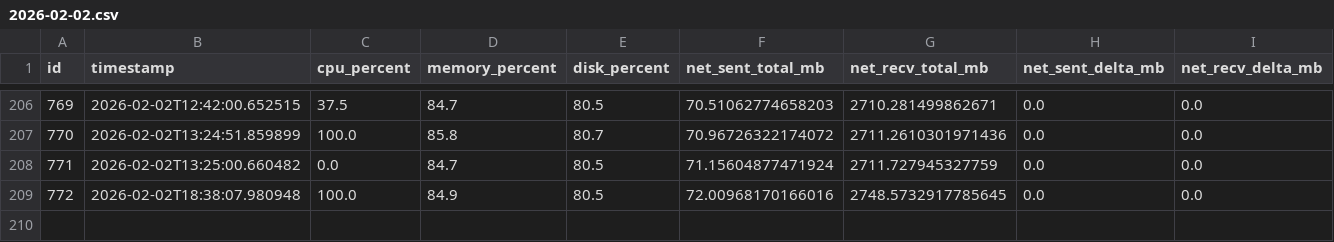
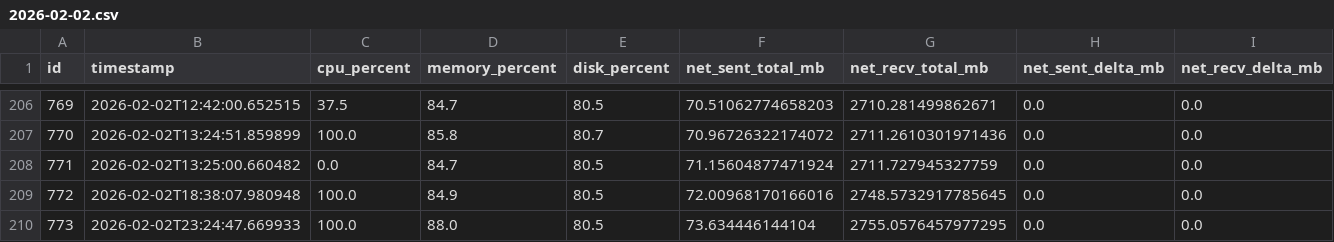
Before and after one commit to fernandes-s/System_performance_data_pipeline, a CSV file: daily_metrics/2026-02-02.csv, drawn as a sheet; only a part is shown, gaps mark what is left out; rows hold the shown columns only; the diff names each change by its address in the sheet, - before the commit and + after, or states it on an @@ line.

Commit message:
Automated backup: 2026-02-04 10:33:19 (adding data points).

```diff
--- a/daily_metrics/2026-02-02.csv
+++ b/daily_metrics/2026-02-02.csv
+row 210: 773 | 2026-02-02T23:24:47.669933 | 100.0 | 88.0 | 80.5 | 73.634446144104 | 2755.0576457977295 | 0.0 | 0.0
```
Also changed, not shown: 1 other file.
